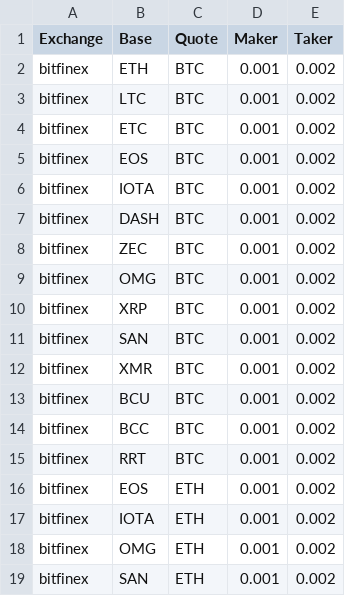
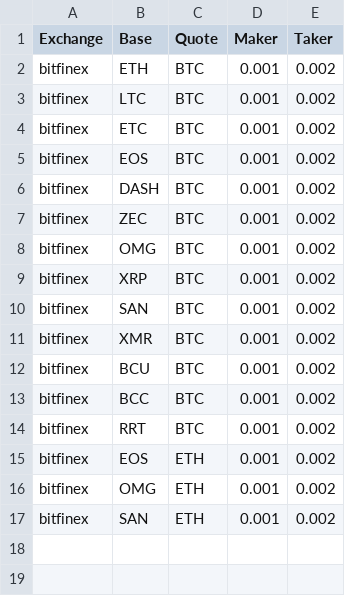
Before and after one commit to mrwillis/arbmonitor, a CSV file: src/main/resources/bitfinex_fees.csv, drawn as a sheet; the diff names each change by its address in the sheet, - before the commit and + after, or states it on an @@ line.

```diff
--- a/src/main/resources/bitfinex_fees.csv
+++ b/src/main/resources/bitfinex_fees.csv
-row 6: bitfinex | IOTA | BTC | 0.001 | 0.002
-row 17: bitfinex | IOTA | ETH | 0.001 | 0.002
```
Also changed, not shown: 5 other files.
